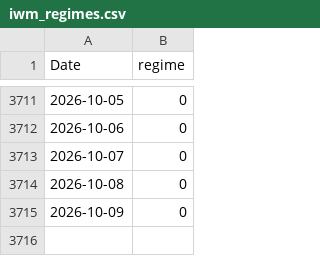
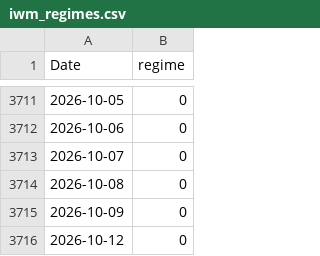
Before and after one commit to Akishai18/SignalM, a CSV file: regime_results/indices/iwm_regimes.csv, drawn as a sheet; only a part is shown, gaps mark what is left out.

```diff
--- a/regime_results/indices/iwm_regimes.csv
+++ b/regime_results/indices/iwm_regimes.csv
@@ -3715 +3715,2 @@ Date,regime
 2026-10-09,0
+2026-10-12,0
```
Also changed, not shown: regime_results/indices/dia_regimes.csv, regime_results/indices/qqq_regimes.csv, 28 other files.
